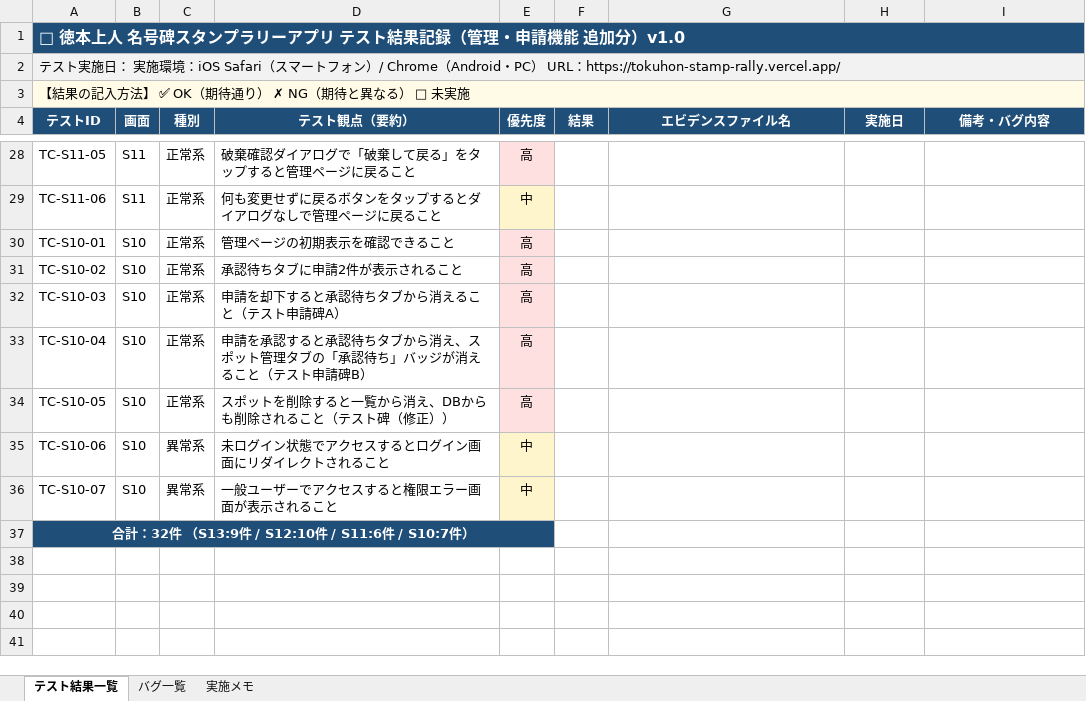
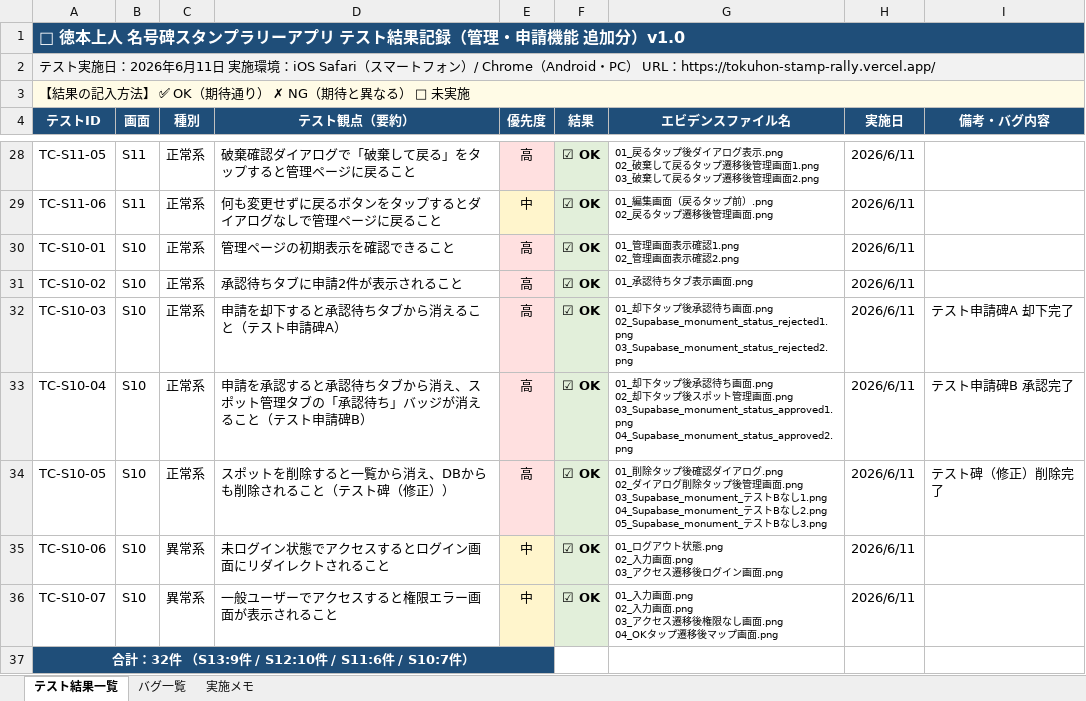
Before and after one commit to atsushi-wakayama/tokuhon-shonin, an Excel workbook: scripts/テスト結果記録_管理・申請機能_v1.0.xlsx, sheet テスト結果一覧, drawn as a sheet; only a part is shown, gaps mark what is left out; values as stored, in another font and other column widths than the file's, no borders; ↵ is a line break in a cell; the diff covers the shown part only; the diff names each change by its address in the sheet, - before the commit and + after, or states it on an @@ line.

```diff
--- a/scripts/テスト結果記録_管理・申請機能_v1.0.xlsx (sheet テスト結果一覧)
+++ b/scripts/テスト結果記録_管理・申請機能_v1.0.xlsx (sheet テスト結果一覧)
-A2 (テストID): …日： 実…
+A2 (テストID): …日：2026年6月11日 実…
-F28:F36 (結果): (empty)
+F28:F36 (結果): ☑ OK
-F28:F36 fill: none
+F28:F36 fill: #E2EFDA
-G28 (エビデンスファイル名): (empty)
+G28 (エビデンスファイル名): 01_戻るタップ後ダイアログ表示.png ↵ 02_破棄して戻るタップ遷移後管理画面1.png ↵ 03_破棄して戻るタップ遷移後管理画面2.png
-H28:H36 (実施日): (empty)
+H28:H36 (実施日): 2026/6/11
-G29 (エビデンスファイル名): (empty)
+G29 (エビデンスファイル名): 01_編集画面（戻るタップ前）.png ↵ 02_戻るタップ遷移後管理画面.png
-G30 (エビデンスファイル名): (empty)
+G30 (エビデンスファイル名): 01_管理画面表示確認1.png ↵ 02_管理画面表示確認2.png
-G31 (エビデンスファイル名): (empty)
+G31 (エビデンスファイル名): 01_承認待ちタブ表示画面.png
-G32 (エビデンスファイル名): (empty)
+G32 (エビデンスファイル名): 01_却下タップ後承認待ち画面.png ↵ 02_Supabase_monument_status_rejected1.png ↵ 03_Supabase_monument_status_rejected2.png
-I32 (備考・バグ内容): (empty)
+I32 (備考・バグ内容): テスト申請碑A 却下完了
-G33 (エビデンスファイル名): (empty)
+G33 (エビデンスファイル名): 01_却下タップ後承認待ち画面.png ↵ 02_却下タップ後スポット管理画面.png ↵ 03_Supabase_monument_status_approved1.png ↵ 04_Supabase_monument_status_approved2.png
-I33 (備考・バグ内容): (empty)
+I33 (備考・バグ内容): テスト申請碑B 承認完了
-G34 (エビデンスファイル名): (empty)
+G34 (エビデンスファイル名): 01_削除タップ後確認ダイアログ.png ↵ 02_ダイアログ削除タップ後管理画面.png ↵ 03_Supabase_monument_テストBなし1.png ↵ 04_Supabase_monument_テストBなし2.png ↵ 05_Supabase_monument_テストBなし3.png
-I34 (備考・バグ内容): (empty)
+I34 (備考・バグ内容): テスト碑（修正）削除完了
-G35 (エビデンスファイル名): (empty)
+G35 (エビデンスファイル名): 01_ログアウト状態.png ↵ 02_入力画面.png ↵ 03_アクセス遷移後ログイン画面.png
-G36 (エビデンスファイル名): (empty)
+G36 (エビデンスファイル名): 01_入力画面.png ↵ 02_入力画面.png ↵ 03_アクセス遷移後権限なし画面.png ↵ 04_OKタップ遷移後マップ画面.png
```
Also changed, not shown: 75 edited cells and cell formats elsewhere in this sheet, sheet バグ一覧, sheet 実施メモ, 21 other files.
